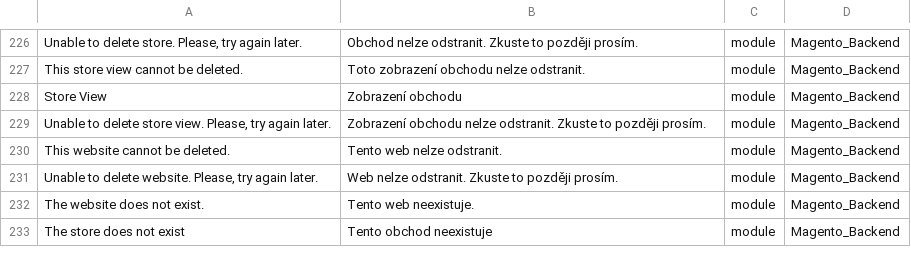
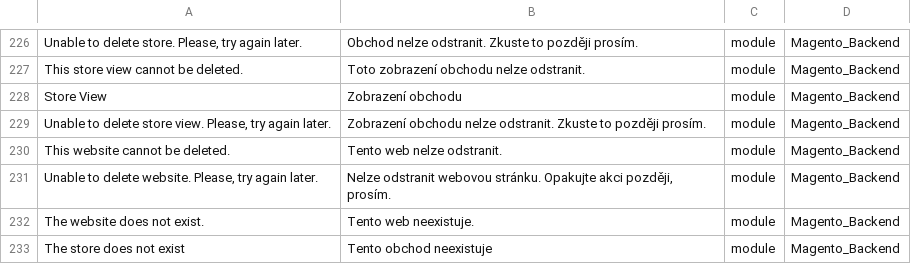
Before and after one commit to Magento2Translations/language_cs_cz, a CSV file: cs_CZ.csv, drawn as a sheet; only a part is shown, gaps mark what is left out; the diff names each change by its address in the sheet, - before the commit and + after, or states it on an @@ line.

Commit message:
Auto translate 24/06/2016 00:00:01

```diff
--- a/cs_CZ.csv
+++ b/cs_CZ.csv
-B231: Web nelze odstranit. Zkuste to později prosím.
+B231: Nelze odstranit webovou stránku. Opakujte akci později, prosím.
```
